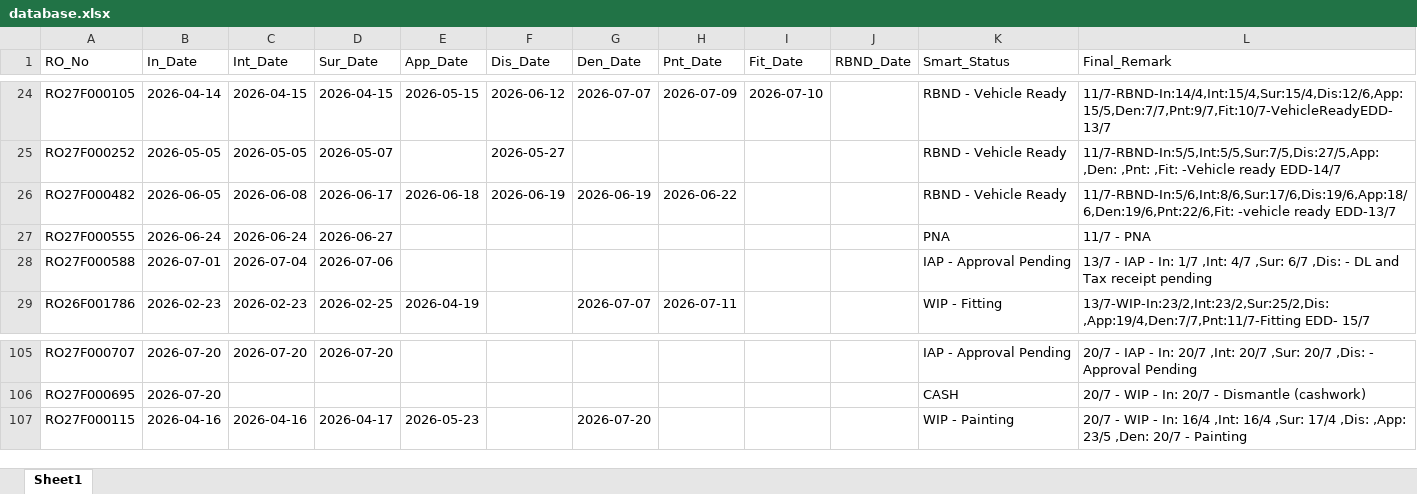
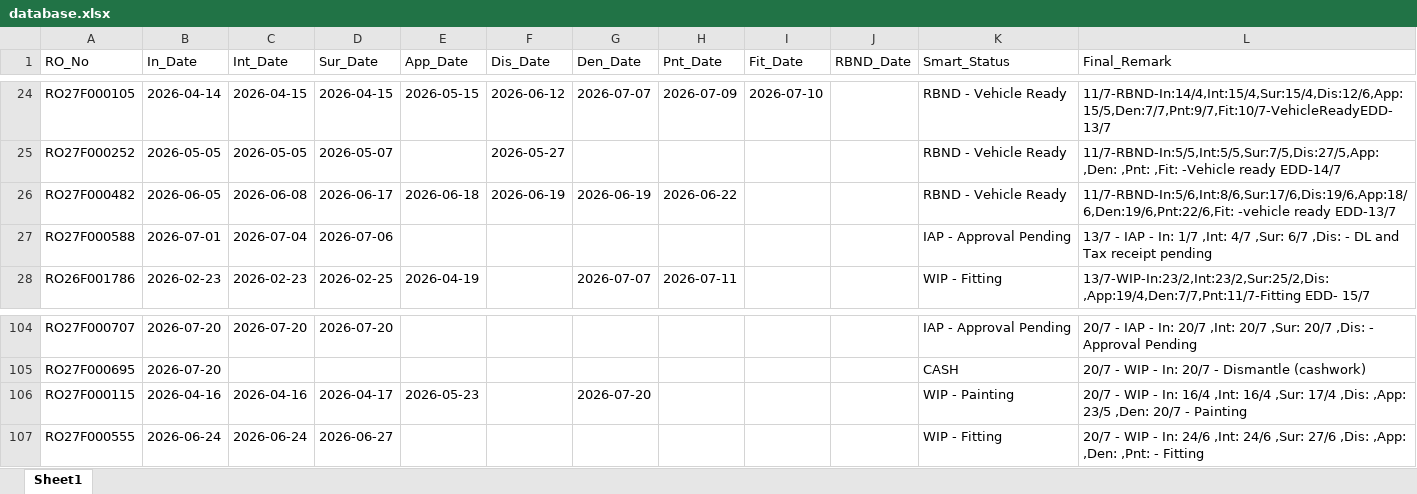
Before and after one commit to mowais05/Remark_update, an Excel workbook: database.xlsx, sheet Sheet1, drawn as a sheet; only a part is shown, gaps mark what is left out; values as stored, in another font and other column widths than the file's, no borders; removed rows and columns are numbered as before the commit, all else as after; the diff names each change by its address in the sheet, - before the commit and + after, or states it on an @@ line.

Commit message:
Update Database

```diff
--- a/database.xlsx (sheet Sheet1)
+++ b/database.xlsx (sheet Sheet1)
-row 27: RO27F000555 | 2026-06-24 | 2026-06-24 | 2026-06-27 |  |  |  |  |  |  | PNA | 11/7 - PNA
+row 107: RO27F000555 | 2026-06-24 | 2026-06-24 | 2026-06-27 |  |  |  |  |  |  | WIP - Fitting | 20/7 - WIP - In: 24/6 ,Int: 24/6 ,Sur: 27/6 ,Dis: ,App: ,Den: ,Pnt: - Fitting
```
